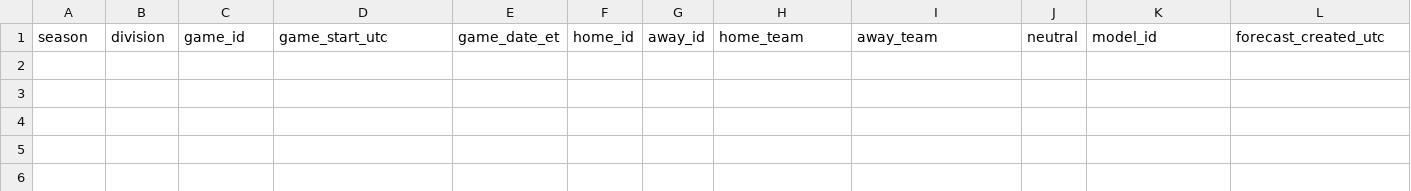
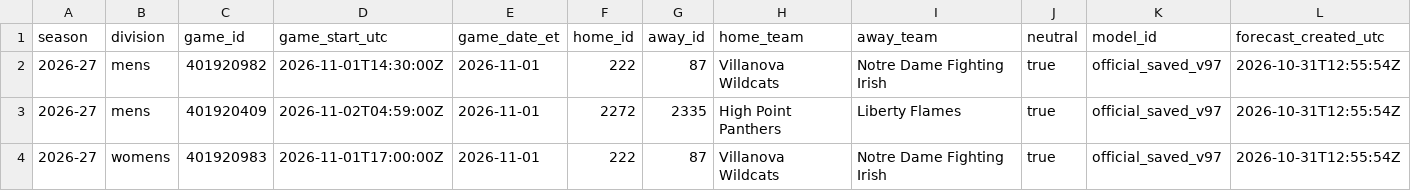
Before and after one commit to hcaver16-arch/college-basketball-ratings, a CSV file: data/prospective/2026-27/forecasts.csv, drawn as a sheet; only a part is shown; rows hold the shown columns only; the diff names each change by its address in the sheet, - before the commit and + after, or states it on an @@ line.

```diff
--- a/data/prospective/2026-27/forecasts.csv
+++ b/data/prospective/2026-27/forecasts.csv
+row 2: 2026-27 | mens | 401920982 | 2026-11-01T14:30:00Z | 2026-11-01 | 222 | 87 | Villanova Wildcats | Notre Dame Fighting Irish | true | official_saved_v97 | 2026-10-31T12:55:54Z
+row 3: 2026-27 | mens | 401920409 | 2026-11-02T04:59:00Z | 2026-11-01 | 2272 | 2335 | High Point Panthers | Liberty Flames | true | official_saved_v97 | 2026-10-31T12:55:54Z
+row 4: 2026-27 | womens | 401920983 | 2026-11-01T17:00:00Z | 2026-11-01 | 222 | 87 | Villanova Wildcats | Notre Dame Fighting Irish | true | official_saved_v97 | 2026-10-31T12:55:54Z
```
Also changed, not shown: 1 other file.
